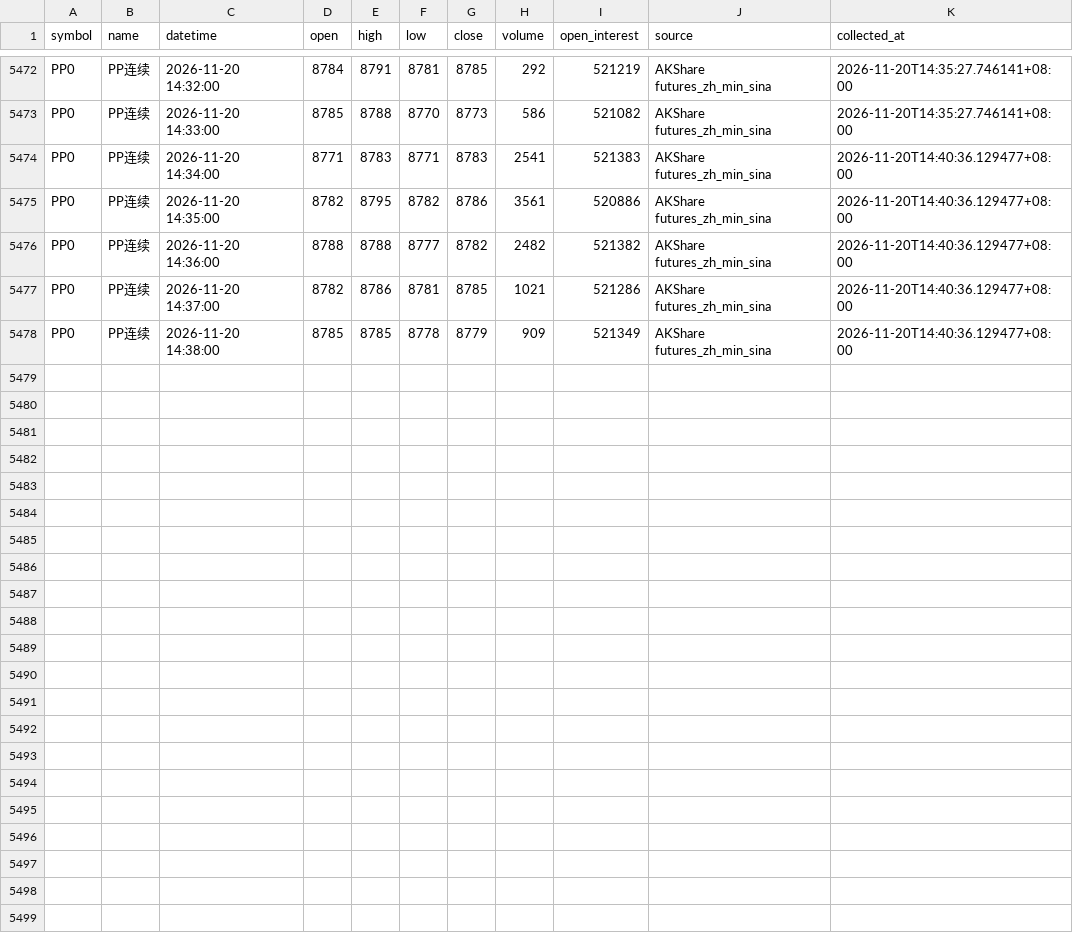
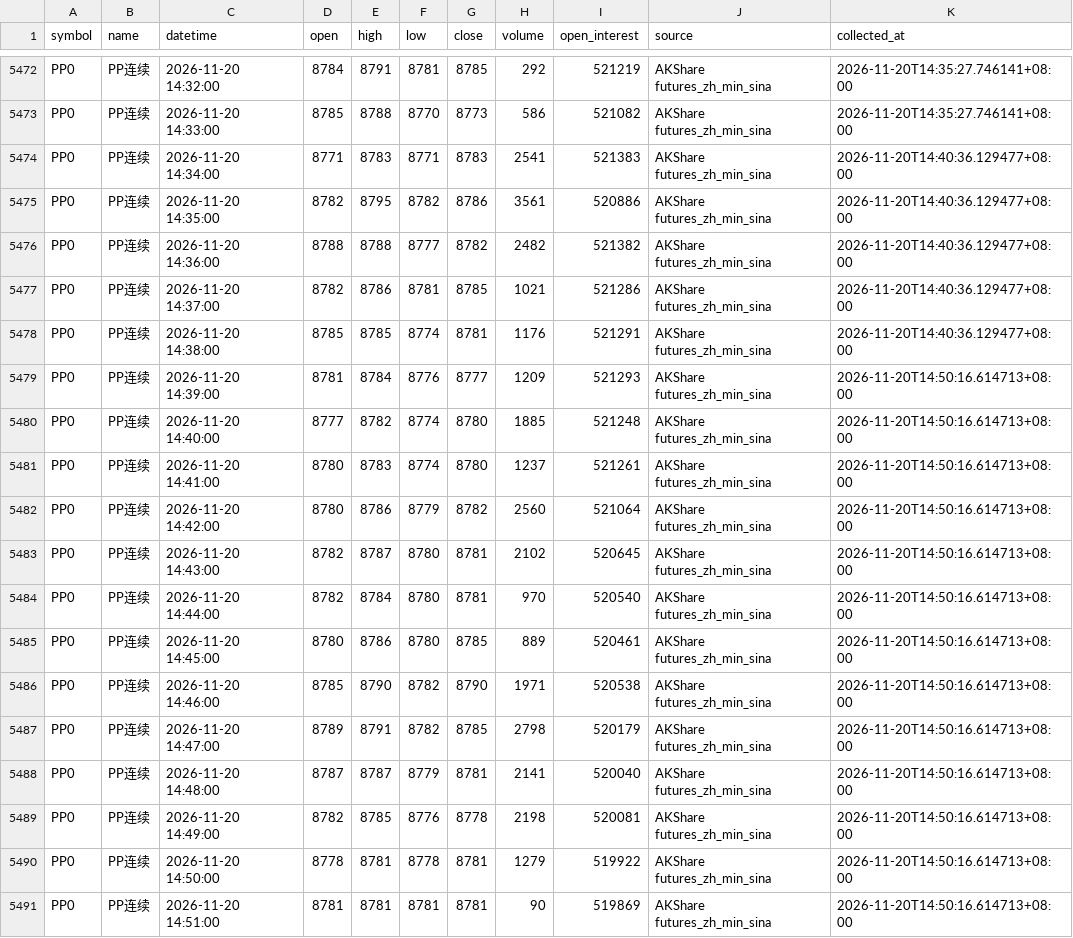
Before and after one commit to luckyjohnlucky/akshare-futures-data, a CSV file: output/PP0_minute_bars.csv, drawn as a sheet; only a part is shown, gaps mark what is left out.

```diff
--- a/output/PP0_minute_bars.csv
+++ b/output/PP0_minute_bars.csv
@@ -5477,2 +5477,15 @@ PP0,PP连续,2026-11-20 14:36:00,8788,8788,8777,8782,2482,521382,AKShare futures
 PP0,PP连续,2026-11-20 14:37:00,8782,8786,8781,8785,1021,521286,AKShare futures_zh_min_sina,2026-11-20T14:40:36.129477+08:00
-PP0,PP连续,2026-11-20 14:38:00,8785,8785,8778,8779,909,521349,AKShare futures_zh_min_sina,2026-11-20T14:40:36.129477+08:00
+PP0,PP连续,2026-11-20 14:38:00,8785,8785,8774,8781,1176,521291,AKShare futures_zh_min_sina,2026-11-20T14:40:36.129477+08:00
+PP0,PP连续,2026-11-20 14:39:00,8781,8784,8776,8777,1209,521293,AKShare futures_zh_min_sina,2026-11-20T14:50:16.614713+08:00
+PP0,PP连续,2026-11-20 14:40:00,8777,8782,8774,8780,1885,521248,AKShare futures_zh_min_sina,2026-11-20T14:50:16.614713+08:00
+PP0,PP连续,2026-11-20 14:41:00,8780,8783,8774,8780,1237,521261,AKShare futures_zh_min_sina,2026-11-20T14:50:16.614713+08:00
+PP0,PP连续,2026-11-20 14:42:00,8780,8786,8779,8782,2560,521064,AKShare futures_zh_min_sina,2026-11-20T14:50:16.614713+08:00
+PP0,PP连续,2026-11-20 14:43:00,8782,8787,8780,8781,2102,520645,AKShare futures_zh_min_sina,2026-11-20T14:50:16.614713+08:00
+PP0,PP连续,2026-11-20 14:44:00,8782,8784,8780,8781,970,520540,AKShare futures_zh_min_sina,2026-11-20T14:50:16.614713+08:00
+PP0,PP连续,2026-11-20 14:45:00,8780,8786,8780,8785,889,520461,AKShare futures_zh_min_sina,2026-11-20T14:50:16.614713+08:00
+PP0,PP连续,2026-11-20 14:46:00,8785,8790,8782,8790,1971,520538,AKShare futures_zh_min_sina,2026-11-20T14:50:16.614713+08:00
+PP0,PP连续,2026-11-20 14:47:00,8789,8791,8782,8785,2798,520179,AKShare futures_zh_min_sina,2026-11-20T14:50:16.614713+08:00
+PP0,PP连续,2026-11-20 14:48:00,8787,8787,8779,8781,2141,520040,AKShare futures_zh_min_sina,2026-11-20T14:50:16.614713+08:00
+PP0,PP连续,2026-11-20 14:49:00,8782,8785,8776,8778,2198,520081,AKShare futures_zh_min_sina,2026-11-20T14:50:16.614713+08:00
+PP0,PP连续,2026-11-20 14:50:00,8778,8781,8778,8781,1279,519922,AKShare futures_zh_min_sina,2026-11-20T14:50:16.614713+08:00
+PP0,PP连续,2026-11-20 14:51:00,8781,8781,8781,8781,90,519869,AKShare futures_zh_min_sina,2026-11-20T14:50:16.614713+08:00
```
Also changed, not shown: output/MA0_minute_bars.csv, output/RB0_minute_bars.csv, 2 other files.
